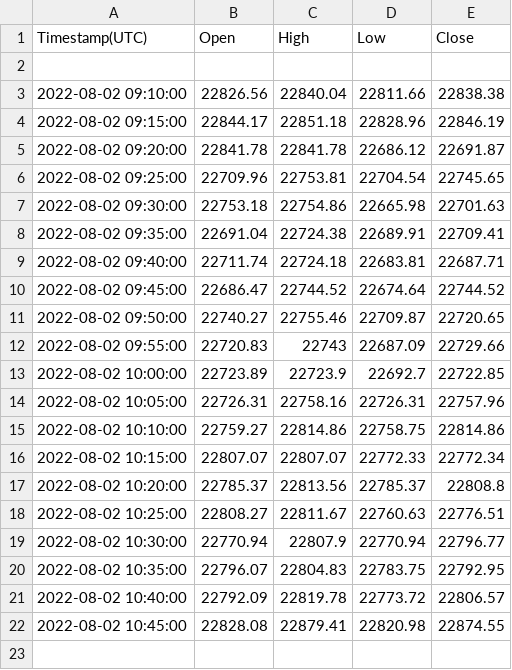
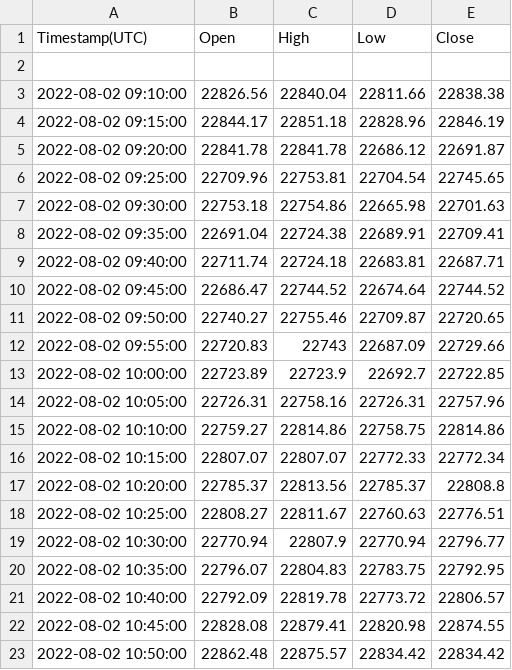
Before and after one commit to RishabhKumarRK/Dataset, a CSV file: bitcoin15m.csv, drawn as a sheet.

Commit message:
testing file update

```diff
--- a/bitcoin15m.csv
+++ b/bitcoin15m.csv
@@ -22 +22,2 @@ Timestamp(UTC),Open,High,Low,Close
 2022-08-02 10:45:00,22828.08,22879.41,22820.98,22874.55
+2022-08-02 10:50:00,22862.48,22875.57,22834.42,22834.42
```
